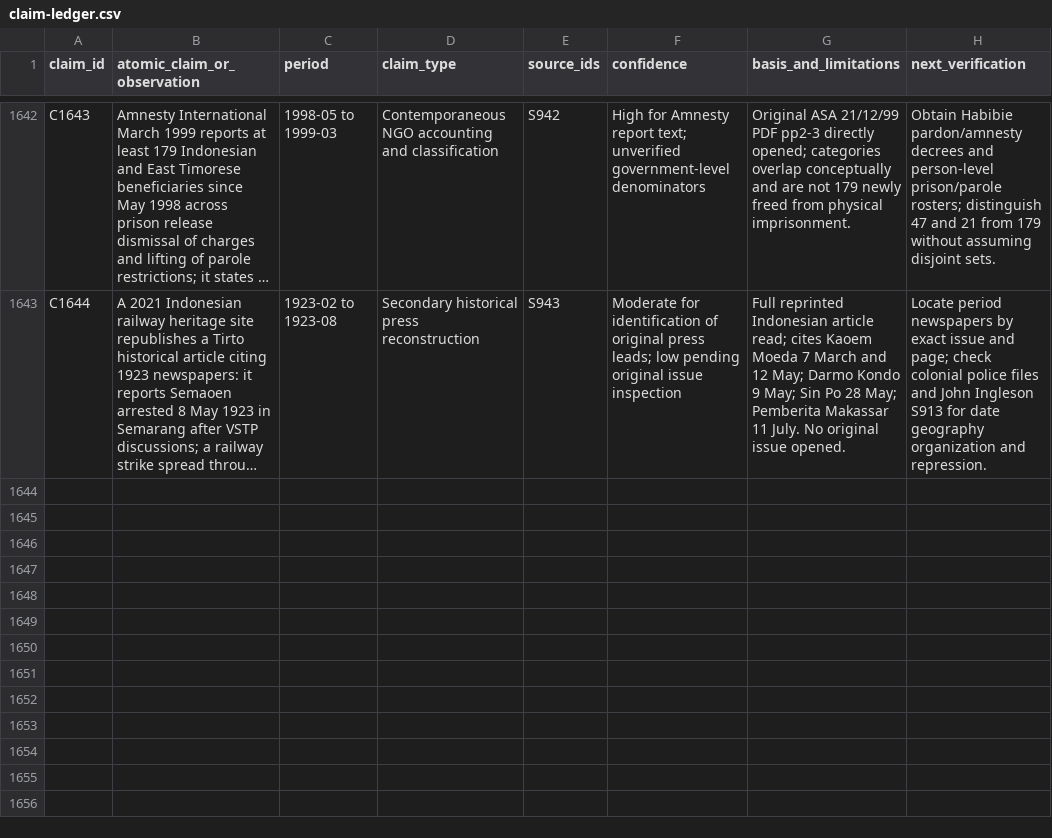
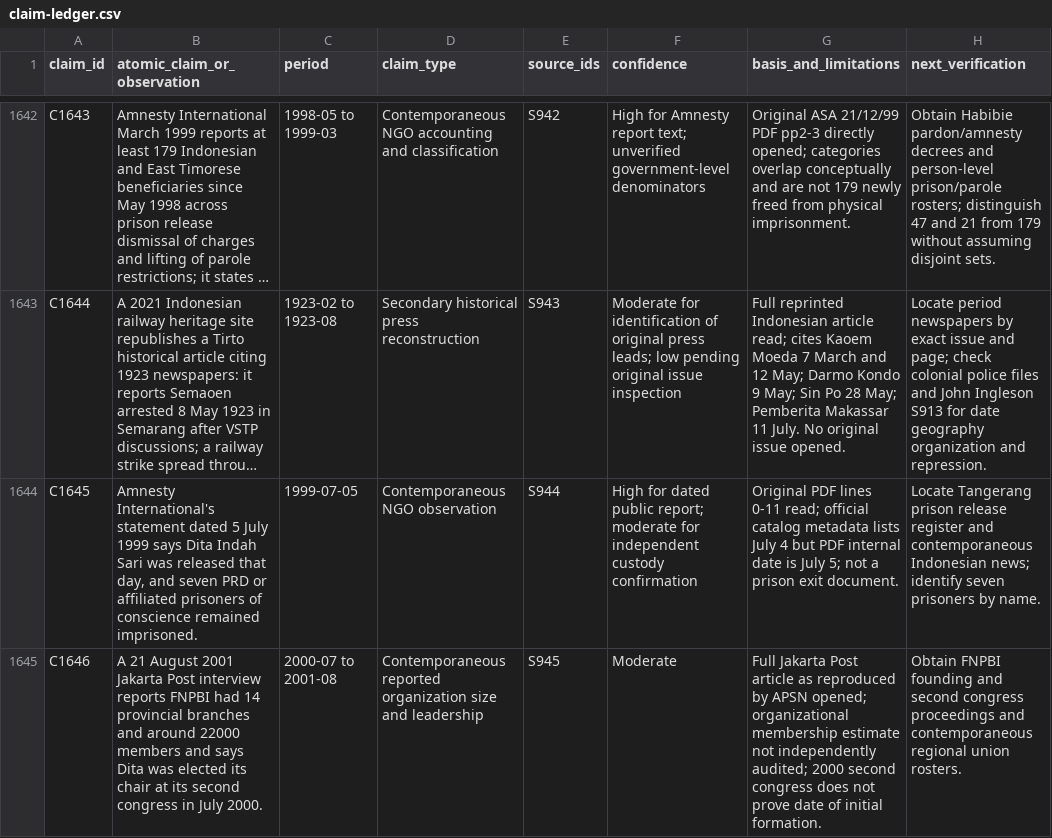
Before and after one commit to ch3758134-prog/aca, a CSV file: research/indonesia-1965/archive/records/claim-ledger.csv, drawn as a sheet; only a part is shown, gaps mark what is left out; long unchanged cells end in …; the diff names each change by its address in the sheet, - before the commit and + after, or states it on an @@ line.

Commit message:
research(indonesia): register Dita release and FNPBI 2001 evidence

```diff
--- a/research/indonesia-1965/archive/records/claim-ledger.csv
+++ b/research/indonesia-1965/archive/records/claim-ledger.csv
+row 1644: C1645 | Amnesty International's statement dated 5 July 1999 says Dita Indah Sari was released that day, and seven PRD or affiliated prisoners of conscience remained imprisoned. | 1999-07-05 | Contemporaneous NGO observation | S944 | High for dated public report; moderate for independent custody confirmation | Original PDF lines 0-11 read; official catalog metadata lists July 4 but PDF internal date is July 5; not a prison exit document. | Locate Tangerang prison release register and contemporaneous Indonesian news; identify seven prisoners by name.
+row 1645: C1646 | A 21 August 2001 Jakarta Post interview reports FNPBI had 14 provincial branches and around 22000 members and says Dita was elected its chair at its second congress in July 2000. | 2000-07 to 2001-08 | Contemporaneous reported organization size and leadership | S945 | Moderate | Full Jakarta Post article as reproduced by APSN opened; organizational membership estimate not independently audited; 2000 second congress does not prove date of initial formation. | Obtain FNPBI founding and second congress proceedings and contemporaneous regional union rosters.
```
